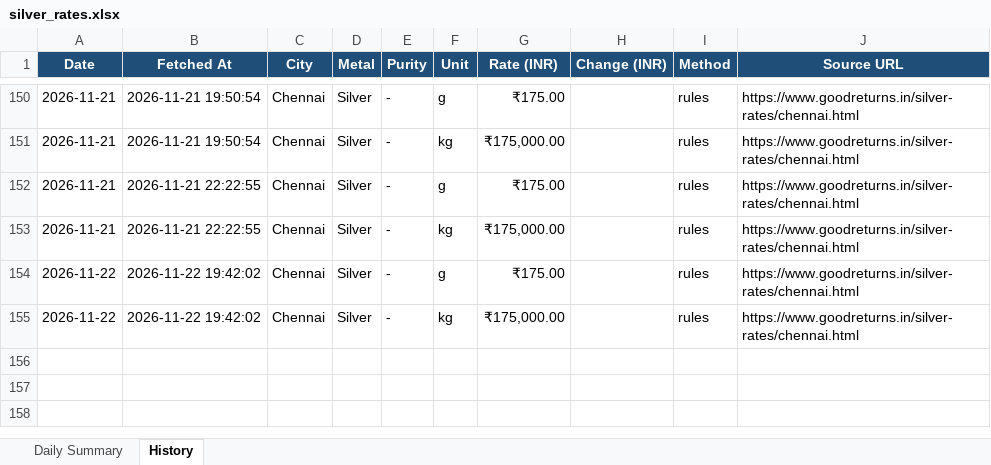
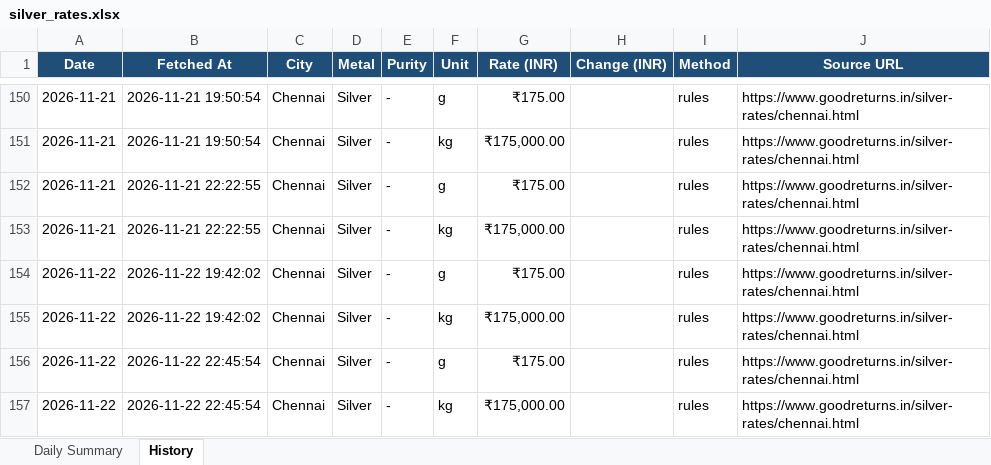
Before and after one commit to gingeevimal/gold-silver-rates, an Excel workbook: silver_rates.xlsx, sheet History, drawn as a sheet; only a part is shown, gaps mark what is left out; values as stored, in another font and other column widths than the file's, no borders; the diff names each change by its address in the sheet, - before the commit and + after, or states it on an @@ line.

```diff
--- a/silver_rates.xlsx (sheet History)
+++ b/silver_rates.xlsx (sheet History)
+row 156: 2026-11-22 | 2026-11-22 22:45:54 | Chennai | Silver | - | g | ₹175.00 |  | rules | https://www.goodreturns.in/silver-rates/chennai.html
+row 157: 2026-11-22 | 2026-11-22 22:45:54 | Chennai | Silver | - | kg | ₹175,000.00 |  | rules | https://www.goodreturns.in/silver-rates/chennai.html
```
Also changed, not shown: sheet Daily Summary, gold_rates.xlsx, 1 other file.
